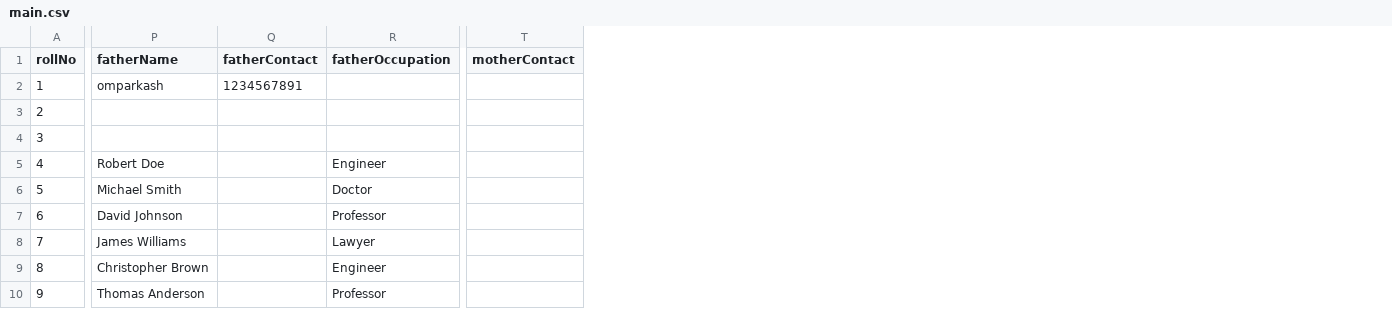
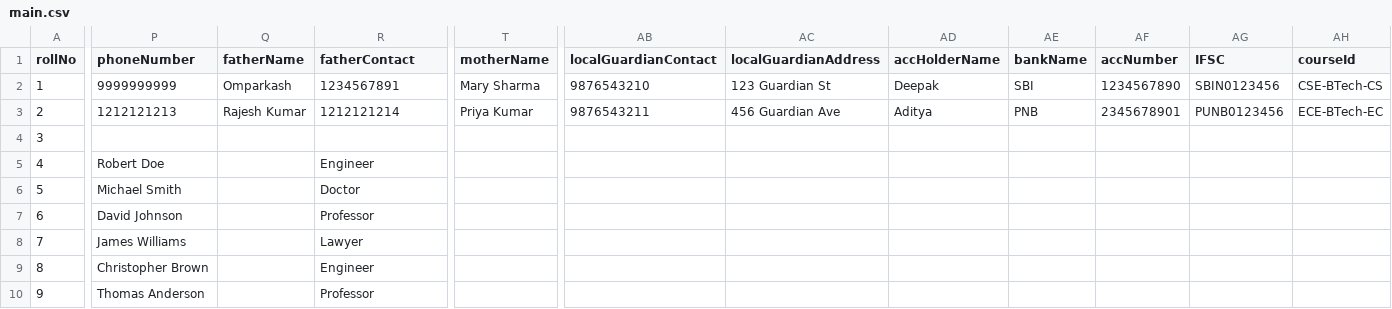
Before and after one commit to sourav-tz/hmsDemo, a CSV file: public/main.csv, drawn as a sheet; only a part is shown, gaps mark what is left out; removed rows and columns are numbered as before the commit, all else as after; the diff covers the shown part only; the diff names each change by its address in the sheet, - before the commit and + after, or states it on an @@ line.

```diff
--- a/public/main.csv
+++ b/public/main.csv
-column Q (fatherContact), row 2: 1234567891
+column Q (fatherName), rows 2-3: Omparkash | Rajesh Kumar
-column T (motherContact), empty
+column T (motherName), rows 2-3: Mary Sharma | Priya Kumar
+column AB (localGuardianContact), rows 2-3: 9876543210 | 9876543211
+column AC (localGuardianAddress), rows 2-3: 123 Guardian St | 456 Guardian Ave
+column AD (accHolderName), rows 2-3: Deepak | Aditya
+column AE (bankName), rows 2-3: SBI | PNB
+column AF (accNumber), rows 2-3: 1234567890 | 2345678901
+column AG (IFSC), rows 2-3: SBIN0123456 | PUNB0123456
+column AH (courseId), rows 2-3: CSE-BTech-CS | ECE-BTech-EC
-P1: fatherName
+P1: phoneNumber
-R1: fatherOccupation
+R1: fatherContact
-P2 (phoneNumber): omparkash
+P2 (phoneNumber): 9999999999
-R2 (fatherContact): (empty)
+R2 (fatherContact): 1234567891
-P3 (phoneNumber): (empty)
+P3 (phoneNumber): 1212121213
-R3 (fatherContact): (empty)
+R3 (fatherContact): 1212121214
```
Also changed, not shown: 29 edited cells elsewhere in this file, backend/public/downloads/main.csv, 13 other files.
